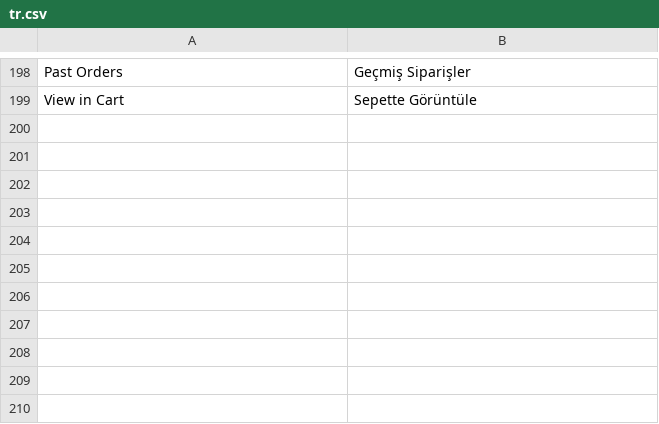
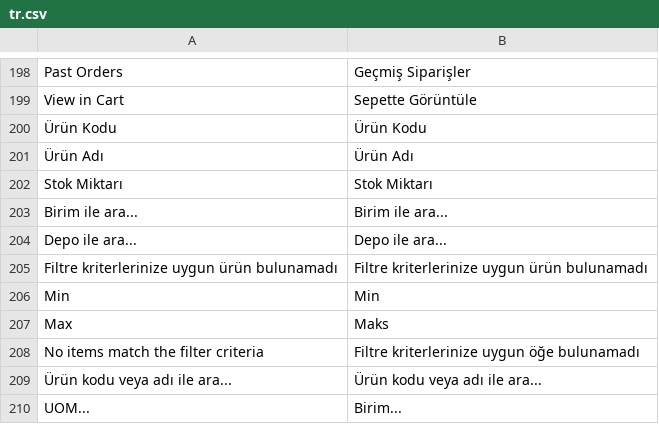
Before and after one commit to idris61/north_medical_portal, a CSV file: north_medical_portal/translations/tr.csv, drawn as a sheet; only a part is shown, gaps mark what is left out.

```diff
--- a/north_medical_portal/translations/tr.csv
+++ b/north_medical_portal/translations/tr.csv
@@ -199 +199,12 @@ Past Orders,Geçmiş Siparişler,
 View in Cart,Sepette Görüntüle,
+Ürün Kodu,Ürün Kodu,
+Ürün Adı,Ürün Adı,
+Stok Miktarı,Stok Miktarı,
+Birim ile ara...,Birim ile ara...,
+Depo ile ara...,Depo ile ara...,
+Filtre kriterlerinize uygun ürün bulunamadı,Filtre kriterlerinize uygun ürün bulunamadı,
+Min,Min,
+Max,Maks,
+No items match the filter criteria,Filtre kriterlerinize uygun öğe bulunamadı,
+Ürün kodu veya adı ile ara...,Ürün kodu veya adı ile ara...,
+UOM...,Birim...,
```
Also changed, not shown: north_medical_portal/translations/de.csv, north_medical_portal/translations/en.csv, 7 other files.
